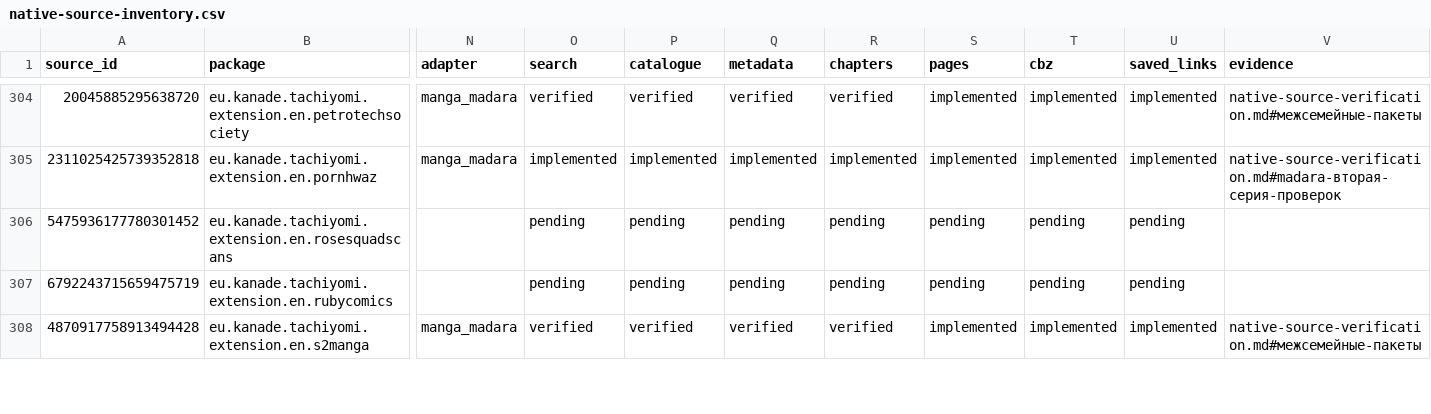
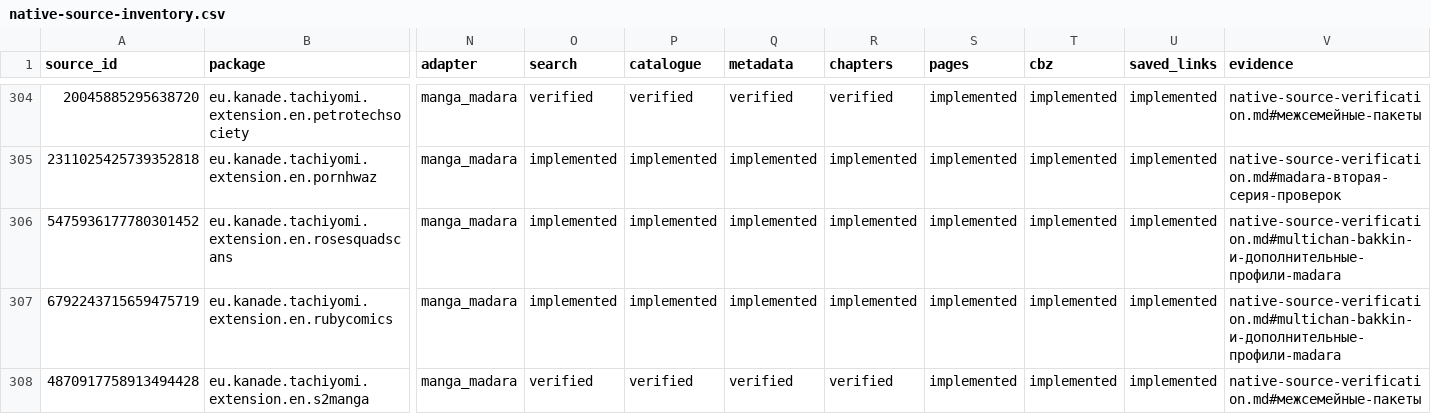
Before and after one commit to Onikri/MediaVault, a CSV file: docs/native-source-inventory.csv, drawn as a sheet; only a part is shown, gaps mark what is left out; the diff covers the shown part only; the diff names each change by its address in the sheet, - before the commit and + after, or states it on an @@ line.

```diff
--- a/docs/native-source-inventory.csv
+++ b/docs/native-source-inventory.csv
-N306:N307 (adapter): (empty)
+N306:N307 (adapter): manga_madara
-O306:O307 (search): pending
+O306:O307 (search): implemented
-P306:P307 (catalogue): pending
+P306:P307 (catalogue): implemented
-Q306:Q307 (metadata): pending
+Q306:Q307 (metadata): implemented
-R306:R307 (chapters): pending
+R306:R307 (chapters): implemented
-S306:S307 (pages): pending
+S306:S307 (pages): implemented
-T306:T307 (cbz): pending
+T306:T307 (cbz): implemented
-U306:U307 (saved_links): pending
+U306:U307 (saved_links): implemented
-V306:V307 (evidence): (empty)
+V306:V307 (evidence): native-source-verification.md#multichan-bakkin-и-дополнительные-профили-madara
```
Also changed, not shown: 108 edited cells elsewhere in this file, 12 other files.
